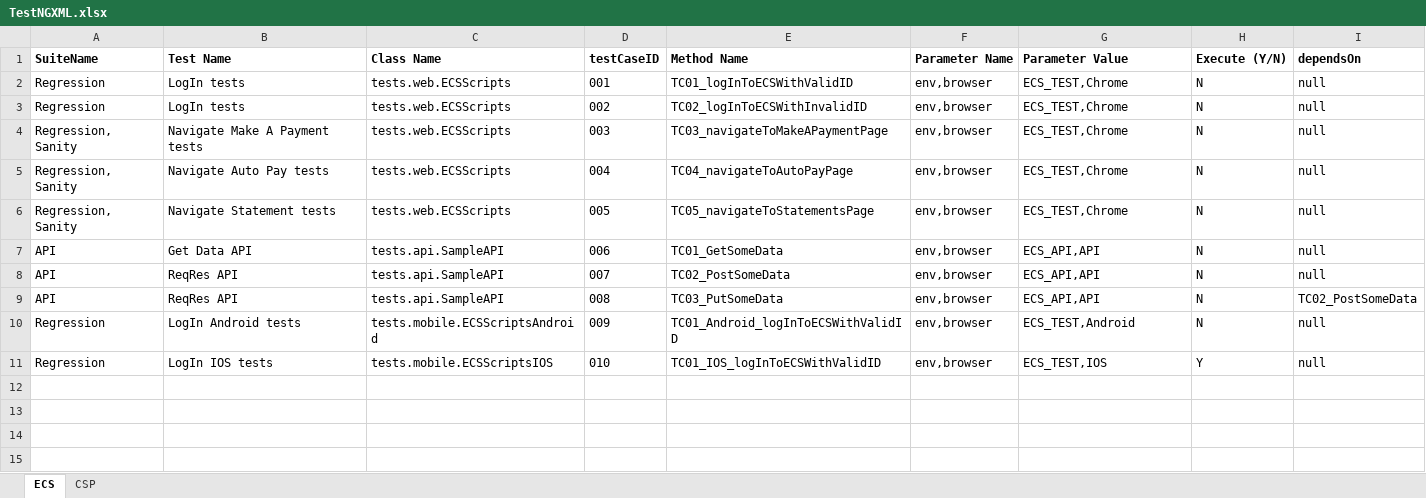
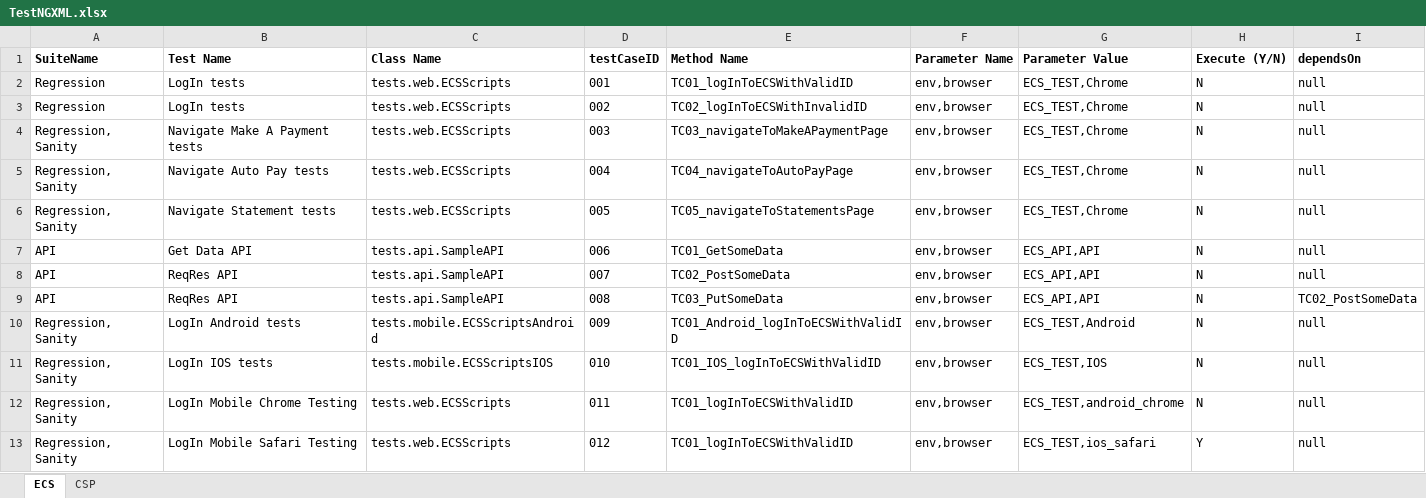
Before and after one commit to zucisystems-dev/TAPE_CFC, an Excel workbook: src/main/resources/TestNGXML.xlsx, sheet ECS, drawn as a sheet; values as stored, in another font and other column widths than the file's, no borders; the diff names each change by its address in the sheet, - before the commit and + after, or states it on an @@ line.

Commit message:
Mobile Web testing for Chrome and Safari

```diff
--- a/src/main/resources/TestNGXML.xlsx (sheet ECS)
+++ b/src/main/resources/TestNGXML.xlsx (sheet ECS)
-A10:A11 (SuiteName): Regression
+A10:A11 (SuiteName): Regression, Sanity
-H11 (Execute (Y/N)): Y
+H11 (Execute (Y/N)): N
+row 12: Regression, Sanity | LogIn Mobile Chrome Testing | tests.web.ECSScripts | 011 | TC01_logInToECSWithValidID | env,browser | ECS_TEST,android_chrome | N | null
+row 13: Regression, Sanity | LogIn Mobile Safari Testing | tests.web.ECSScripts | 012 | TC01_logInToECSWithValidID | env,browser | ECS_TEST,ios_safari | Y | null
```
Also changed, not shown: 7 other files.
